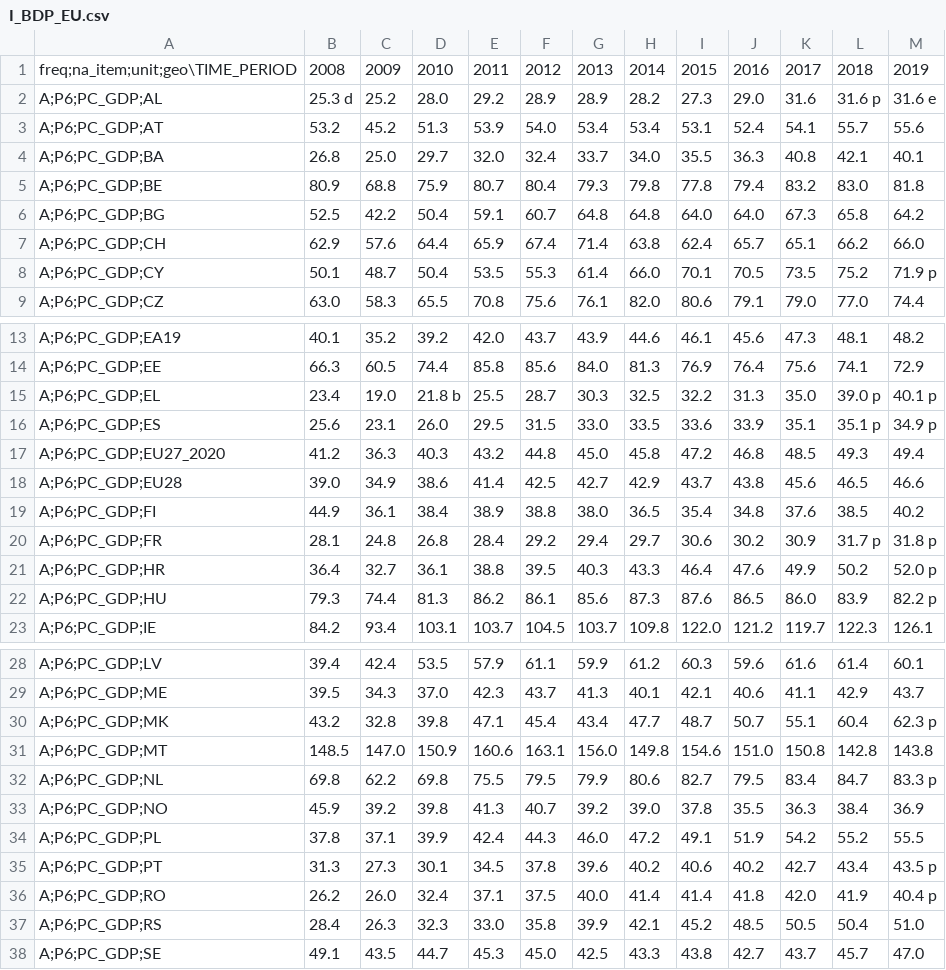
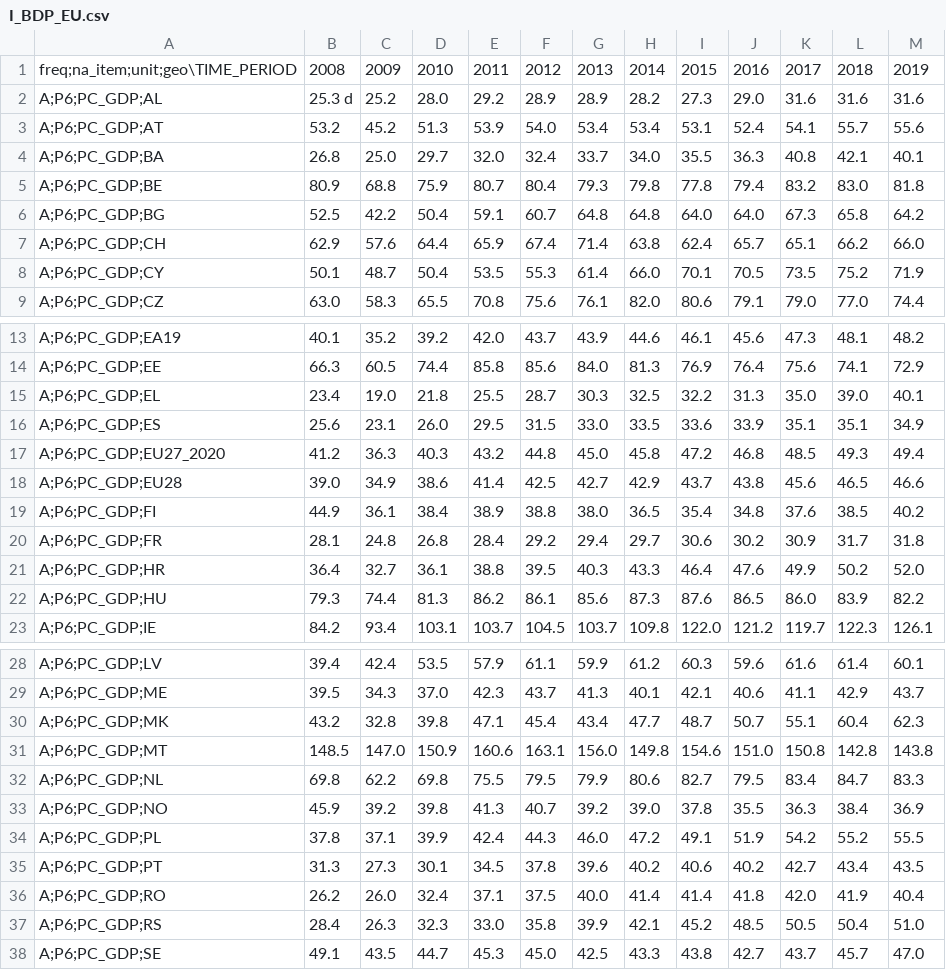
Before and after one commit to jasapozne/APPR-2020-21, a CSV file: podatki/I_BDP_EU.csv, drawn as a sheet; only a part is shown, gaps mark what is left out.

```diff
--- a/podatki/I_BDP_EU.csv
+++ b/podatki/I_BDP_EU.csv
@@ -1,3 +1,3 @@
 freq;na_item;unit;geo\TIME_PERIOD,2008 ,2009 ,2010 ,2011 ,2012 ,2013 ,2014 ,2015 ,2016 ,2017 ,2018 ,2019
-A;P6;PC_GDP;AL,25.3 d,25.2 ,28.0 ,29.2 ,28.9 ,28.9 ,28.2 ,27.3 ,29.0 ,31.6 ,31.6 p,31.6 e
+A;P6;PC_GDP;AL,25.3 d,25.2 ,28.0 ,29.2 ,28.9 ,28.9 ,28.2 ,27.3 ,29.0 ,31.6 ,31.6 ,31.6
 A;P6;PC_GDP;AT,53.2 ,45.2 ,51.3 ,53.9 ,54.0 ,53.4 ,53.4 ,53.1 ,52.4 ,54.1 ,55.7 ,55.6
@@ -7,3 +7,3 @@ A;P6;PC_GDP;BG,52.5 ,42.2 ,50.4 ,59.1 ,60.7 ,64.8 ,64.8 ,64.0 ,64.0 ,67.3 ,65.8
 A;P6;PC_GDP;CH,62.9 ,57.6 ,64.4 ,65.9 ,67.4 ,71.4 ,63.8 ,62.4 ,65.7 ,65.1 ,66.2 ,66.0
-A;P6;PC_GDP;CY,50.1 ,48.7 ,50.4 ,53.5 ,55.3 ,61.4 ,66.0 ,70.1 ,70.5 ,73.5 ,75.2 ,71.9 p
+A;P6;PC_GDP;CY,50.1 ,48.7 ,50.4 ,53.5 ,55.3 ,61.4 ,66.0 ,70.1 ,70.5 ,73.5 ,75.2 ,71.9
 A;P6;PC_GDP;CZ,63.0 ,58.3 ,65.5 ,70.8 ,75.6 ,76.1 ,82.0 ,80.6 ,79.1 ,79.0 ,77.0 ,74.4
@@ -14,4 +14,4 @@ A;P6;PC_GDP;EA19,40.1 ,35.2 ,39.2 ,42.0 ,43.7 ,43.9 ,44.6 ,46.1 ,45.6 ,47.3 ,48.
 A;P6;PC_GDP;EE,66.3 ,60.5 ,74.4 ,85.8 ,85.6 ,84.0 ,81.3 ,76.9 ,76.4 ,75.6 ,74.1 ,72.9
-A;P6;PC_GDP;EL,23.4 ,19.0 ,21.8 b,25.5 ,28.7 ,30.3 ,32.5 ,32.2 ,31.3 ,35.0 ,39.0 p,40.1 p
-A;P6;PC_GDP;ES,25.6 ,23.1 ,26.0 ,29.5 ,31.5 ,33.0 ,33.5 ,33.6 ,33.9 ,35.1 ,35.1 p,34.9 p
+A;P6;PC_GDP;EL,23.4 ,19.0 ,21.8 ,25.5 ,28.7 ,30.3 ,32.5 ,32.2 ,31.3 ,35.0 ,39.0 ,40.1
+A;P6;PC_GDP;ES,25.6 ,23.1 ,26.0 ,29.5 ,31.5 ,33.0 ,33.5 ,33.6 ,33.9 ,35.1 ,35.1 ,34.9
 A;P6;PC_GDP;EU27_2020,41.2 ,36.3 ,40.3 ,43.2 ,44.8 ,45.0 ,45.8 ,47.2 ,46.8 ,48.5 ,49.3 ,49.4
@@ -19,5 +19,5 @@ A;P6;PC_GDP;EU28,39.0 ,34.9 ,38.6 ,41.4 ,42.5 ,42.7 ,42.9 ,43.7 ,43.8 ,45.6 ,46.
 A;P6;PC_GDP;FI,44.9 ,36.1 ,38.4 ,38.9 ,38.8 ,38.0 ,36.5 ,35.4 ,34.8 ,37.6 ,38.5 ,40.2
-A;P6;PC_GDP;FR,28.1 ,24.8 ,26.8 ,28.4 ,29.2 ,29.4 ,29.7 ,30.6 ,30.2 ,30.9 ,31.7 p,31.8 p
-A;P6;PC_GDP;HR,36.4 ,32.7 ,36.1 ,38.8 ,39.5 ,40.3 ,43.3 ,46.4 ,47.6 ,49.9 ,50.2 ,52.0 p
-A;P6;PC_GDP;HU,79.3 ,74.4 ,81.3 ,86.2 ,86.1 ,85.6 ,87.3 ,87.6 ,86.5 ,86.0 ,83.9 ,82.2 p
+A;P6;PC_GDP;FR,28.1 ,24.8 ,26.8 ,28.4 ,29.2 ,29.4 ,29.7 ,30.6 ,30.2 ,30.9 ,31.7 ,31.8
+A;P6;PC_GDP;HR,36.4 ,32.7 ,36.1 ,38.8 ,39.5 ,40.3 ,43.3 ,46.4 ,47.6 ,49.9 ,50.2 ,52.0
+A;P6;PC_GDP;HU,79.3 ,74.4 ,81.3 ,86.2 ,86.1 ,85.6 ,87.3 ,87.6 ,86.5 ,86.0 ,83.9 ,82.2
 A;P6;PC_GDP;IE,84.2 ,93.4 ,103.1 ,103.7 ,104.5 ,103.7 ,109.8 ,122.0 ,121.2 ,119.7 ,122.3 ,126.1
@@ -29,9 +29,9 @@ A;P6;PC_GDP;LV,39.4 ,42.4 ,53.5 ,57.9 ,61.1 ,59.9 ,61.2 ,60.3 ,59.6 ,61.6 ,61.4
 A;P6;PC_GDP;ME,39.5 ,34.3 ,37.0 ,42.3 ,43.7 ,41.3 ,40.1 ,42.1 ,40.6 ,41.1 ,42.9 ,43.7
-A;P6;PC_GDP;MK,43.2 ,32.8 ,39.8 ,47.1 ,45.4 ,43.4 ,47.7 ,48.7 ,50.7 ,55.1 ,60.4 ,62.3 p
+A;P6;PC_GDP;MK,43.2 ,32.8 ,39.8 ,47.1 ,45.4 ,43.4 ,47.7 ,48.7 ,50.7 ,55.1 ,60.4 ,62.3
 A;P6;PC_GDP;MT,148.5 ,147.0 ,150.9 ,160.6 ,163.1 ,156.0 ,149.8 ,154.6 ,151.0 ,150.8 ,142.8 ,143.8
-A;P6;PC_GDP;NL,69.8 ,62.2 ,69.8 ,75.5 ,79.5 ,79.9 ,80.6 ,82.7 ,79.5 ,83.4 ,84.7 ,83.3 p
+A;P6;PC_GDP;NL,69.8 ,62.2 ,69.8 ,75.5 ,79.5 ,79.9 ,80.6 ,82.7 ,79.5 ,83.4 ,84.7 ,83.3
 A;P6;PC_GDP;NO,45.9 ,39.2 ,39.8 ,41.3 ,40.7 ,39.2 ,39.0 ,37.8 ,35.5 ,36.3 ,38.4 ,36.9
 A;P6;PC_GDP;PL,37.8 ,37.1 ,39.9 ,42.4 ,44.3 ,46.0 ,47.2 ,49.1 ,51.9 ,54.2 ,55.2 ,55.5
-A;P6;PC_GDP;PT,31.3 ,27.3 ,30.1 ,34.5 ,37.8 ,39.6 ,40.2 ,40.6 ,40.2 ,42.7 ,43.4 ,43.5 p
-A;P6;PC_GDP;RO,26.2 ,26.0 ,32.4 ,37.1 ,37.5 ,40.0 ,41.4 ,41.4 ,41.8 ,42.0 ,41.9 ,40.4 p
+A;P6;PC_GDP;PT,31.3 ,27.3 ,30.1 ,34.5 ,37.8 ,39.6 ,40.2 ,40.6 ,40.2 ,42.7 ,43.4 ,43.5
+A;P6;PC_GDP;RO,26.2 ,26.0 ,32.4 ,37.1 ,37.5 ,40.0 ,41.4 ,41.4 ,41.8 ,42.0 ,41.9 ,40.4
 A;P6;PC_GDP;RS,28.4 ,26.3 ,32.3 ,33.0 ,35.8 ,39.9 ,42.1 ,45.2 ,48.5 ,50.5 ,50.4 ,51.0
```
Also changed, not shown: 1 other file.
